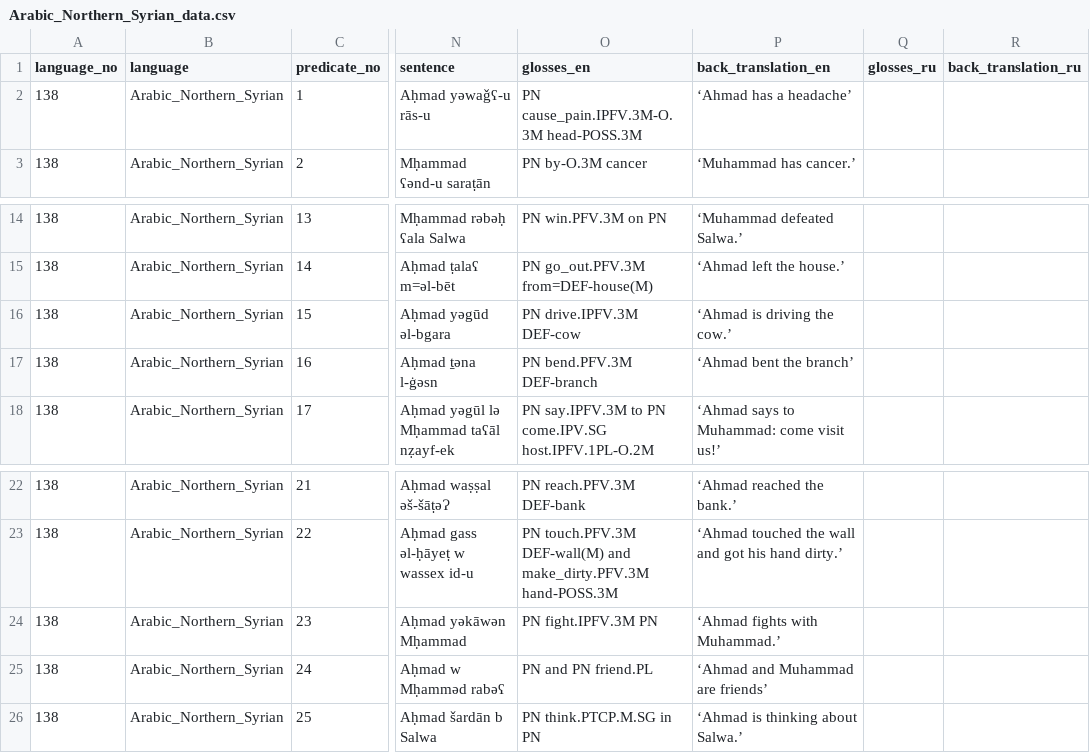
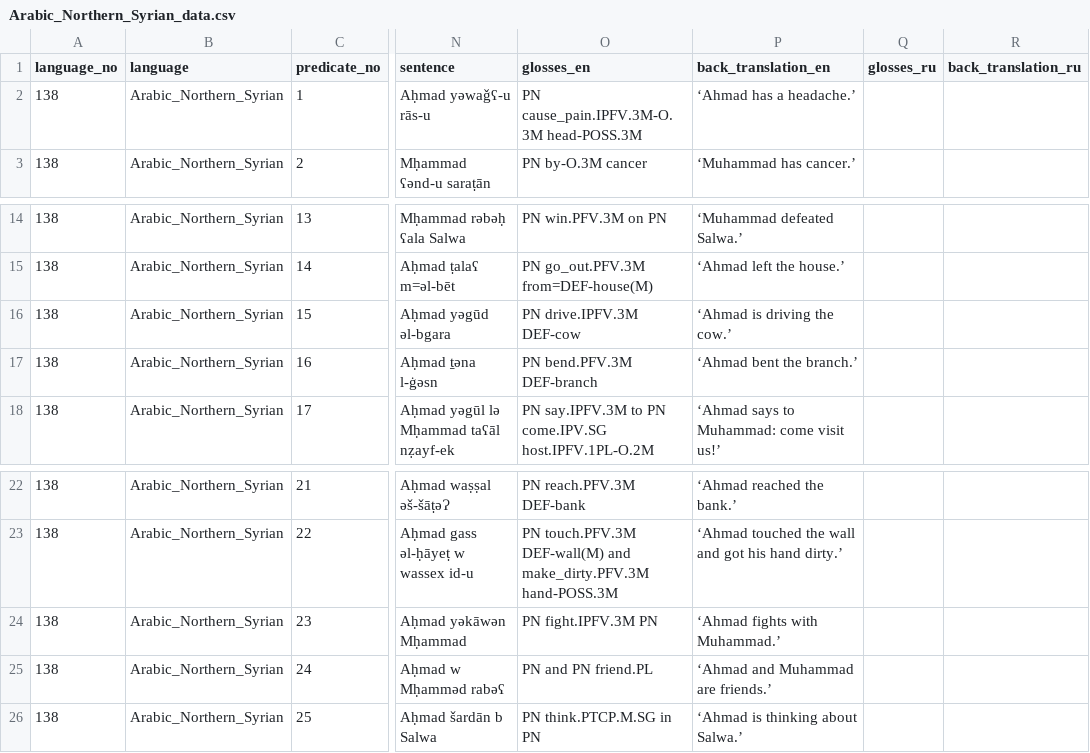
Before and after one commit to macleginn/bivaltyp, a CSV file: data/langtables/Arabic_Northern_Syrian_data.csv, drawn as a sheet; only a part is shown, gaps mark what is left out; the diff names each change by its address in the sheet, - before the commit and + after, or states it on an @@ line.

Commit message:
Add files via upload

```diff
--- a/data/langtables/Arabic_Northern_Syrian_data.csv
+++ b/data/langtables/Arabic_Northern_Syrian_data.csv
-P2 (back_translation_en): ‘Ahmad has a headache’
+P2 (back_translation_en): ‘Ahmad has a headache.’
-P17 (back_translation_en): ‘Ahmad bent the branch’
+P17 (back_translation_en): ‘Ahmad bent the branch.’
-P25 (back_translation_en): ‘Ahmad and Muhammad are friends’
+P25 (back_translation_en): ‘Ahmad and Muhammad are friends.’
```
